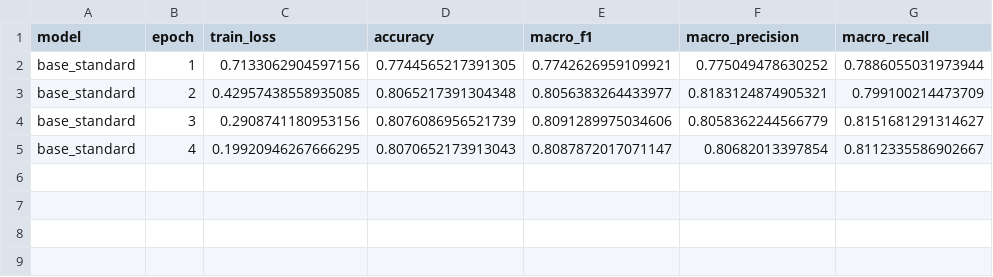
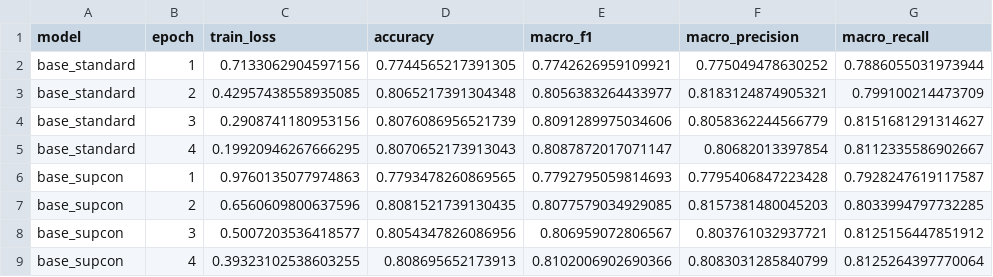
Before and after one commit to ankita6876/bangla-sentiment-research, a CSV file: research_stage7b/tables/stage7b_02_training_history.csv, drawn as a sheet.

Commit message:
Stage 7B: verified completion of base_supcon

```diff
--- a/research_stage7b/tables/stage7b_02_training_history.csv
+++ b/research_stage7b/tables/stage7b_02_training_history.csv
@@ -5 +5,5 @@ base_standard,3,0.2908741180953156,0.8076086956521739,0.8091289975034606,0.80583
 base_standard,4,0.19920946267666295,0.8070652173913043,0.8087872017071147,0.80682013397854,0.8112335586902667
+base_supcon,1,0.9760135077974863,0.7793478260869565,0.7792795059814693,0.7795406847223428,0.7928247619117587
+base_supcon,2,0.6560609800637596,0.8081521739130435,0.8077579034929085,0.8157381480045203,0.8033994797732285
+base_supcon,3,0.5007203536418577,0.8054347826086956,0.806959072806567,0.803761032937721,0.8125156447851912
+base_supcon,4,0.39323102538603255,0.808695652173913,0.8102006902690366,0.8083031285840799,0.8125264397770064
```
Also changed, not shown: research_stage7b/tables/stage7b_01_model_results.csv, 1 other file.
